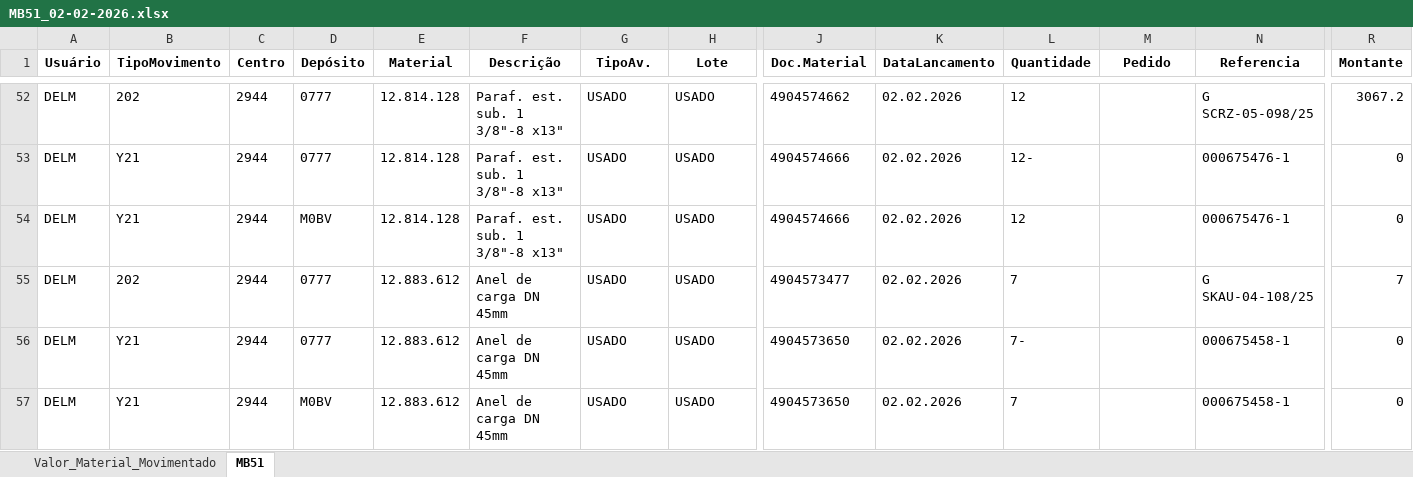
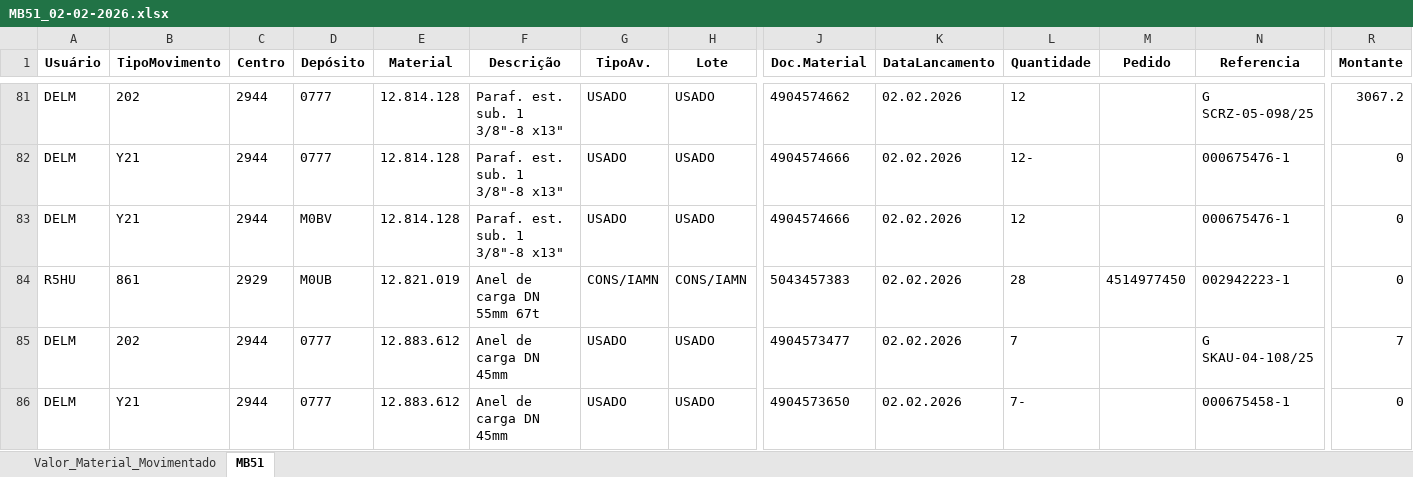
Before and after one commit to ChrisRufino/Script_Consulta_SAP, an Excel workbook: MB51_02-02-2026.xlsx, sheet MB51, drawn as a sheet; only a part is shown, gaps mark what is left out; the shorter side is filled out with more unchanged rows; values as stored, in another font and other column widths than the file's, no borders; rows hold the shown columns only; the diff covers the shown part only; the diff names each change by its address in the sheet, - before the commit and + after, or states it on an @@ line.

```diff
--- a/MB51_02-02-2026.xlsx (sheet MB51)
+++ b/MB51_02-02-2026.xlsx (sheet MB51)
+row 84: R5HU | 861 | 2929 | M0UB | 12.821.019 | Anel de carga DN 55mm 67t | CONS/IAMN | CONS/IAMN | 5043457383 | 02.02.2026 | 28 | 4514977450 | 002942223-1 | 0
```
Also changed, not shown: 29 added rows, 19 moved rows and 15 edited cells elsewhere in this sheet, sheet Valor_Material_Movimentado, 6 other files.
